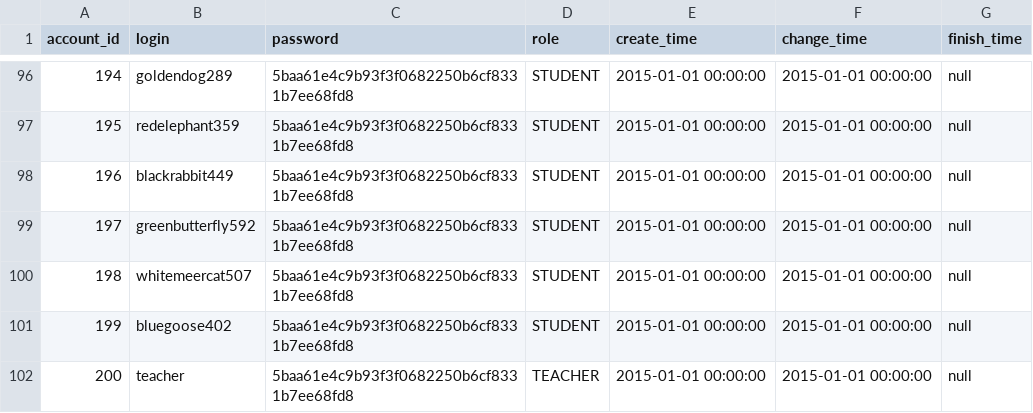
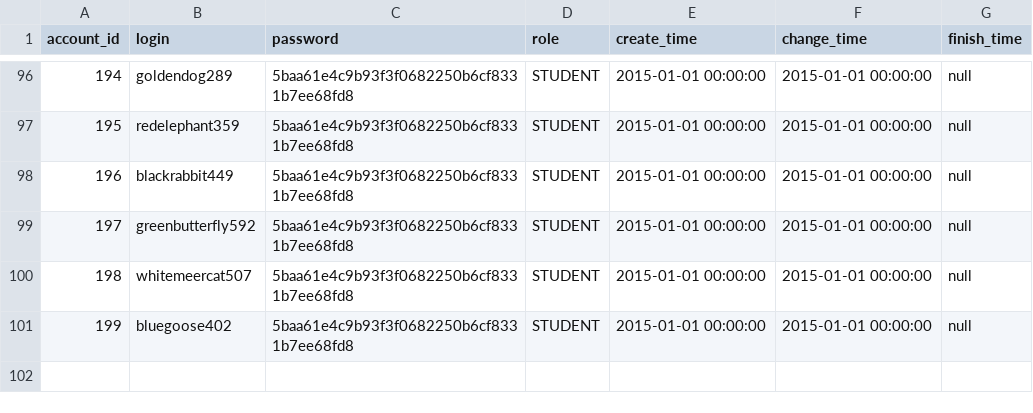
Before and after one commit to platonovr/gamification, a CSV file: gamification-database/src/main/resources/db/changelog_v0.2/csv/account.csv, drawn as a sheet; only a part is shown, gaps mark what is left out; the diff names each change by its address in the sheet, - before the commit and + after, or states it on an @@ line.

```diff
--- a/gamification-database/src/main/resources/db/changelog_v0.2/csv/account.csv
+++ b/gamification-database/src/main/resources/db/changelog_v0.2/csv/account.csv
-row 102: 200 | teacher | 5baa61e4c9b93f3f0682250b6cf8331b7ee68fd8 | TEACHER | 2015-01-01 00:00:00 | 2015-01-01 00:00:00 | null
```
Also changed, not shown: gamification-database/src/main/resources/db/changelog_v0.2/csv/account_info.csv, 3 other files.
